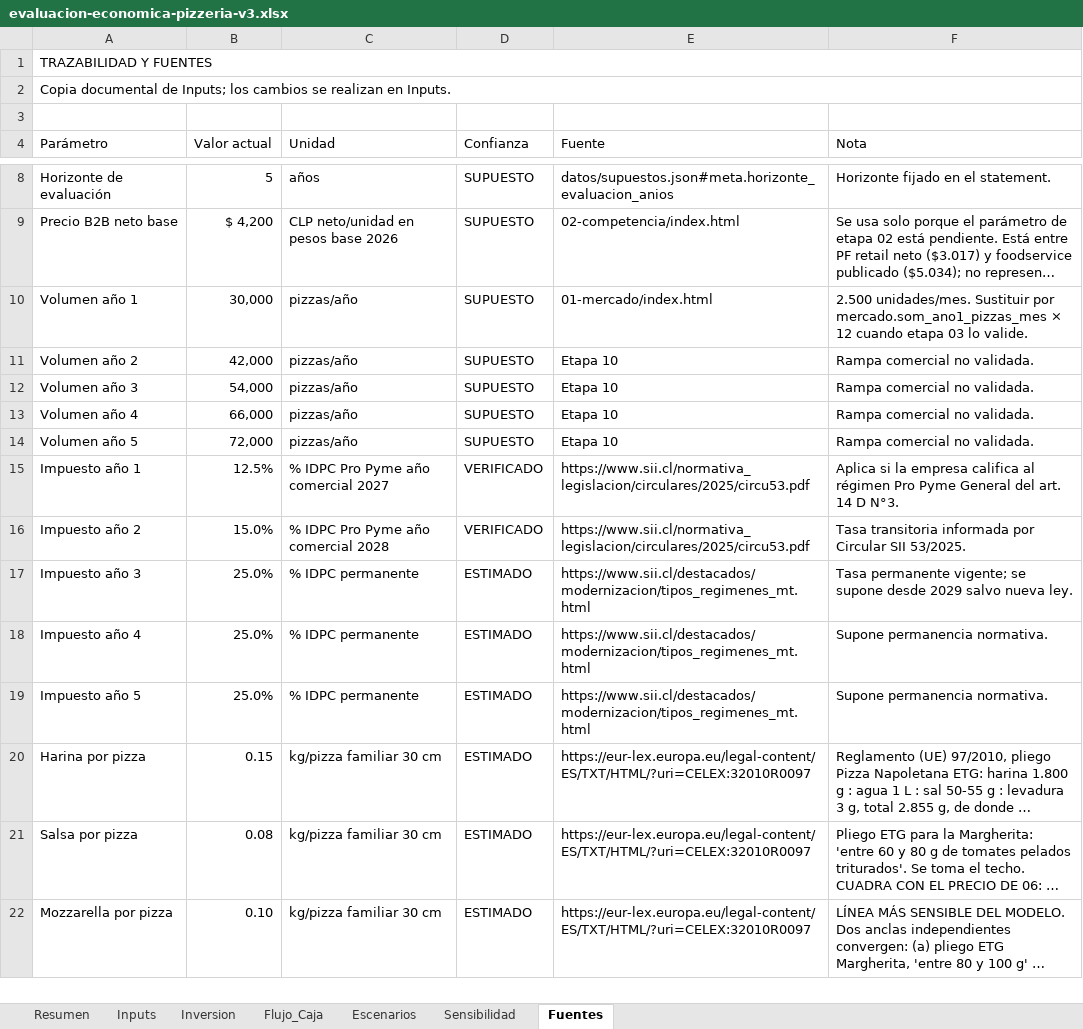
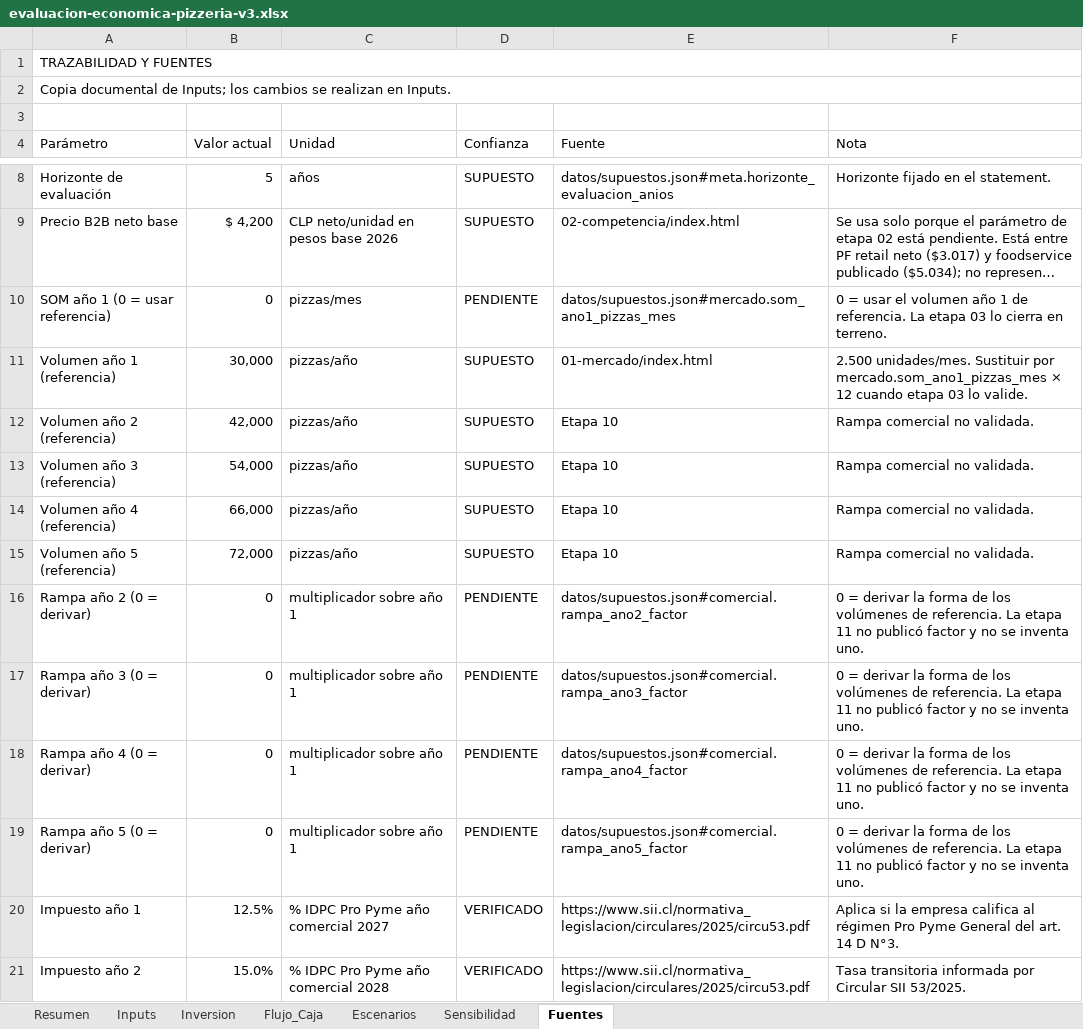
Before and after one commit to msatch/evaluacion_pizza, an Excel workbook: 10-financiero/evaluacion-economica-pizzeria-v3.xlsx, sheet Fuentes, drawn as a sheet; only a part is shown, gaps mark what is left out; the shorter side is filled out with more unchanged rows; long unchanged cells end in …; values as stored, in another font and other column widths than the file's, no cell formats; addresses are those after the commit; the diff covers the shown part only; the diff names each change by its address in the sheet, - before the commit and + after, or states it on an @@ line.

```diff
--- a/10-financiero/evaluacion-economica-pizzeria-v3.xlsx (sheet Fuentes)
+++ b/10-financiero/evaluacion-economica-pizzeria-v3.xlsx (sheet Fuentes)
+row 10: SOM año 1 (0 = usar referencia) | 0 | pizzas/mes | PENDIENTE | datos/supuestos.json#mercado.som_ano1_pizzas_mes | 0 = usar el volumen año 1 de referencia. La etapa 03 lo cierra en terreno.
-A11 (Parámetro): Volumen año 1
+A11 (Parámetro): Volumen año 1 (referencia)
-A12 (Parámetro): Volumen año 2
+A12 (Parámetro): Volumen año 2 (referencia)
-A13 (Parámetro): Volumen año 3
+A13 (Parámetro): Volumen año 3 (referencia)
-A14 (Parámetro): Volumen año 4
+A14 (Parámetro): Volumen año 4 (referencia)
-A15 (Parámetro): Volumen año 5
+A15 (Parámetro): Volumen año 5 (referencia)
+row 16: Rampa año 2 (0 = derivar) | 0 | multiplicador sobre año 1 | PENDIENTE | datos/supuestos.json#comercial.rampa_ano2_factor | 0 = derivar la forma de los volúmenes de referencia. La etapa 11 no publicó factor y no se inventa uno.
+row 17: Rampa año 3 (0 = derivar) | 0 | multiplicador sobre año 1 | PENDIENTE | datos/supuestos.json#comercial.rampa_ano3_factor | 0 = derivar la forma de los volúmenes de referencia. La etapa 11 no publicó factor y no se inventa uno.
+row 18: Rampa año 4 (0 = derivar) | 0 | multiplicador sobre año 1 | PENDIENTE | datos/supuestos.json#comercial.rampa_ano4_factor | 0 = derivar la forma de los volúmenes de referencia. La etapa 11 no publicó factor y no se inventa uno.
+row 19: Rampa año 5 (0 = derivar) | 0 | multiplicador sobre año 1 | PENDIENTE | datos/supuestos.json#comercial.rampa_ano5_factor | 0 = derivar la forma de los volúmenes de referencia. La etapa 11 no publicó factor y no se inventa uno.
```
Also changed, not shown: 76 edited cells elsewhere in this sheet, sheet Inputs, sheet Sensibilidad, sheet Escenarios, sheet Flujo_Caja, sheet Resumen, cell formats, formulas that keep their value, 3 other files.
